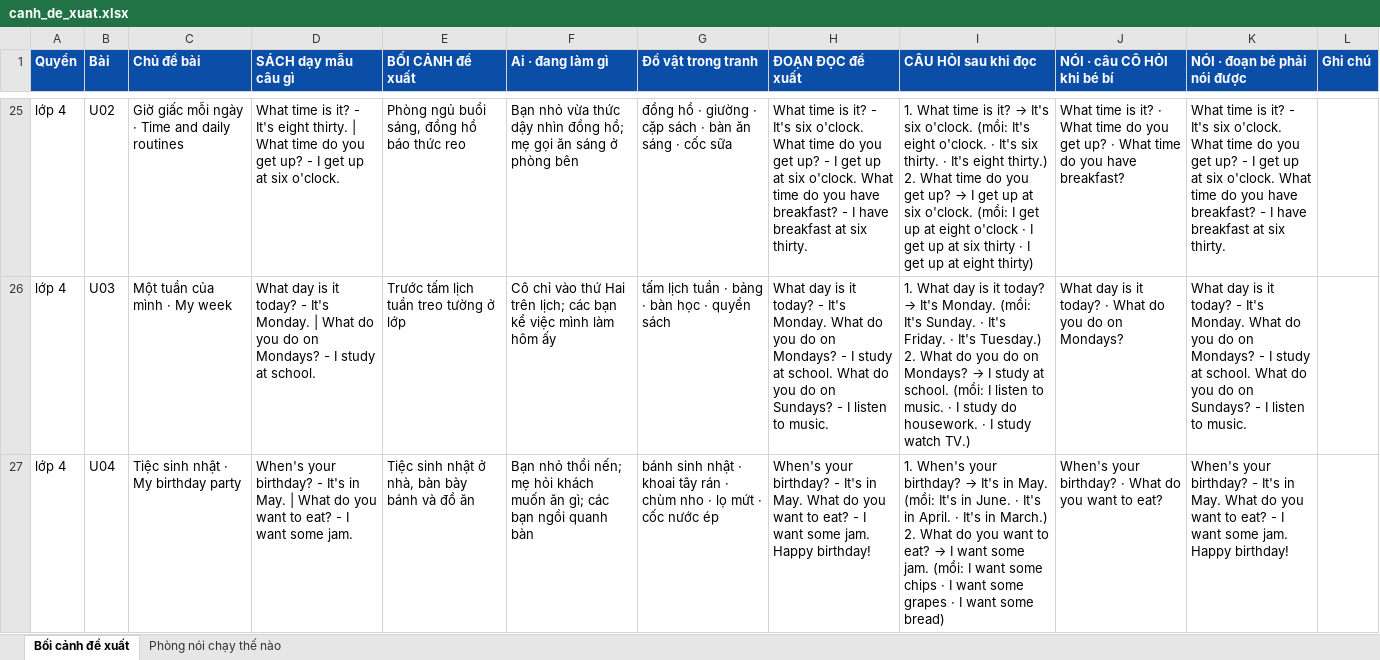
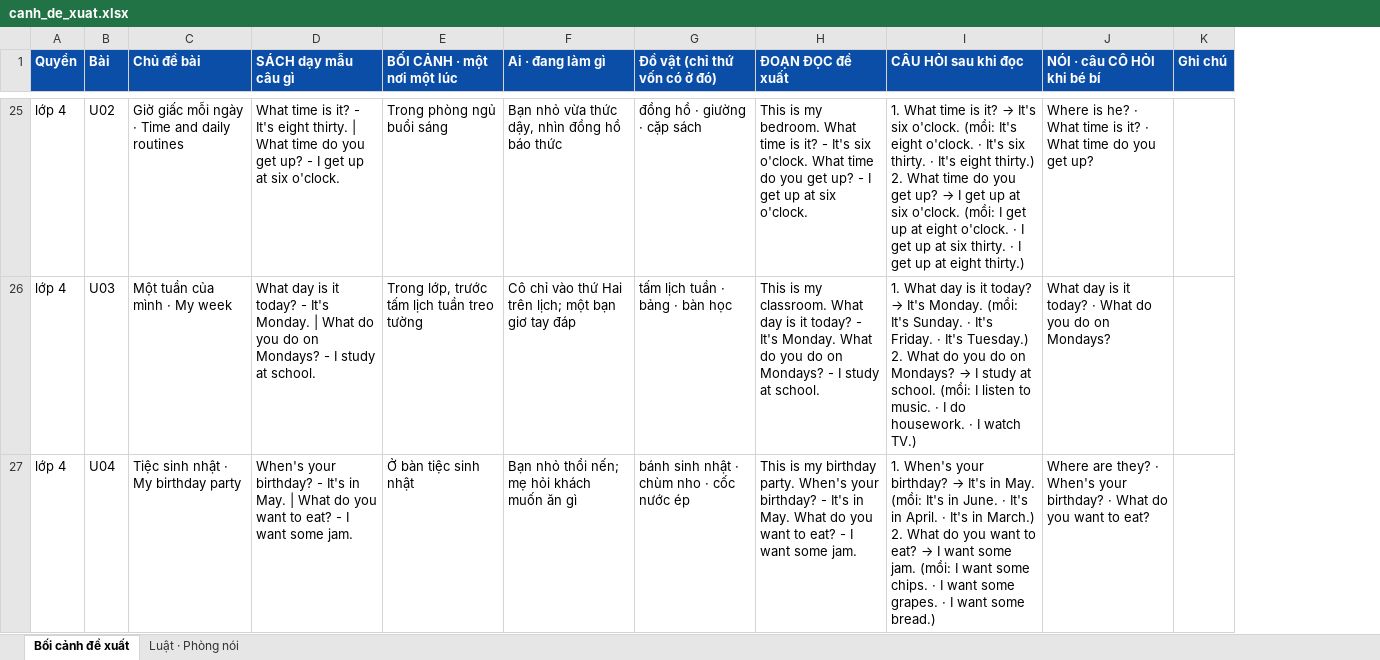
Before and after one commit to mobiluckvn/toan, an Excel workbook: docs/canh_de_xuat.xlsx, sheet Bối cảnh đề xuất, drawn as a sheet; only a part is shown, gaps mark what is left out; values as stored, in another font and other column widths than the file's, no borders; removed rows and columns are numbered as before the commit, all else as after; the diff covers the shown part only; the diff names each change by its address in the sheet, - before the commit and + after, or states it on an @@ line.

```diff
--- a/docs/canh_de_xuat.xlsx (sheet Bối cảnh đề xuất)
+++ b/docs/canh_de_xuat.xlsx (sheet Bối cảnh đề xuất)
-sheet tab: Phòng nói chạy thế nào
+sheet tab: Luật · Phòng nói
-column E (BỐI CẢNH đề xuất), rows 25-27: Phòng ngủ buổi sáng, đồng hồ báo thức reo | Trước tấm lịch tuần treo tường ở lớp | Tiệc sinh nhật ở nhà, bàn bày bánh và đồ ăn
+column E (BỐI CẢNH · một nơi một lúc), rows 25-27: Trong phòng ngủ buổi sáng | Trong lớp, trước tấm lịch tuần treo tường | Ở bàn tiệc sinh nhật
-column G (Đồ vật trong tranh), rows 25-27: đồng hồ · giường · cặp sách · bàn ăn sáng · cốc sữa | tấm lịch tuần · bảng · bàn học · quyển sách | bánh sinh nhật · khoai tây rán · chùm nho · lọ mứt · cốc nước ép
+column G (Đồ vật (chỉ thứ vốn có ở đó)), rows 25-27: đồng hồ · giường · cặp sách | tấm lịch tuần · bảng · bàn học | bánh sinh nhật · chùm nho · cốc nước ép
-column K (NÓI · đoạn bé phải nói được), rows 25-27: What time is it? - It's six o'clock. What time do you get up? - I get up at six o'clock. What time do you have breakfast? - I have breakfast at six thirty. | What day is it today? - It's Monday. What do you do on Mondays? - I study at school. What do you do on Sundays? - I listen to music. | When's your birthday? - It's in May. What do you want to eat? - I want some jam. Happy birthday!
-F25 (Ai · đang làm gì): …vừa thức dậy nhìn đồng hồ; mẹ gọi ăn sáng ở phòng bên
+F25 (Ai · đang làm gì): …vừa thức dậy, nhìn đồng hồ báo thức
-H25 (ĐOẠN ĐỌC đề xuất): What time is it? - It's six o'clock. What time do you get up? - I get up at six o'clock. What time do you have breakfast? - I have breakfast at six thirty.
+H25 (ĐOẠN ĐỌC đề xuất): This is my bedroom. What time is it? - It's six o'clock. What time do you get up? - I get up at six o'clock.
-I25 (CÂU HỎI sau khi đọc): …at eight o'clock · I get up at six thirty · I get up at eight thirty)
+I25 (CÂU HỎI sau khi đọc): …at eight o'clock. · I get up at six thirty. · I get up at eight thirty.)
-J25 (NÓI · câu CÔ HỎI khi bé bí): What time is it? · What time do you get up? · What time do you have breakfast?
+J25 (NÓI · câu CÔ HỎI khi bé bí): Where is he? · What time is it? · What time do you get up?
-F26 (Ai · đang làm gì): …trên lịch; các bạn kể việc mình làm hôm ấy
+F26 (Ai · đang làm gì): …trên lịch; một bạn giơ tay đáp
-H26 (ĐOẠN ĐỌC đề xuất): What day is it today? - It's Monday. What do you do on Mondays? - I study at school. What do you do on Sundays? - I listen to music.
+H26 (ĐOẠN ĐỌC đề xuất): This is my classroom. What day is it today? - It's Monday. What do you do on Mondays? - I study at school.
-I26 (CÂU HỎI sau khi đọc): …· I study do housework. · I study watch TV.)
+I26 (CÂU HỎI sau khi đọc): …· I do housework. · I watch TV.)
-F27 (Ai · đang làm gì): …muốn ăn gì; các bạn ngồi quanh bàn
+F27 (Ai · đang làm gì): …muốn ăn gì
-H27 (ĐOẠN ĐỌC đề xuất): When's your birthday? - It's in May. What do you want to eat? - I want some jam. Happy birthday!
+H27 (ĐOẠN ĐỌC đề xuất): This is my birthday party. When's your birthday? - It's in May. What do you want to eat? - I want some jam.
-I27 (CÂU HỎI sau khi đọc): …want some chips · I want some grapes · I want some bread)
+I27 (CÂU HỎI sau khi đọc): …want some chips. · I want some grapes. · I want some bread.)
-J27 (NÓI · câu CÔ HỎI khi bé bí): When's your…
+J27 (NÓI · câu CÔ HỎI khi bé bí): Where are they? · When's your…
```
Also changed, not shown: 141 edited cells elsewhere in this sheet, sheet Luật · Phòng nói, 1 other file.
